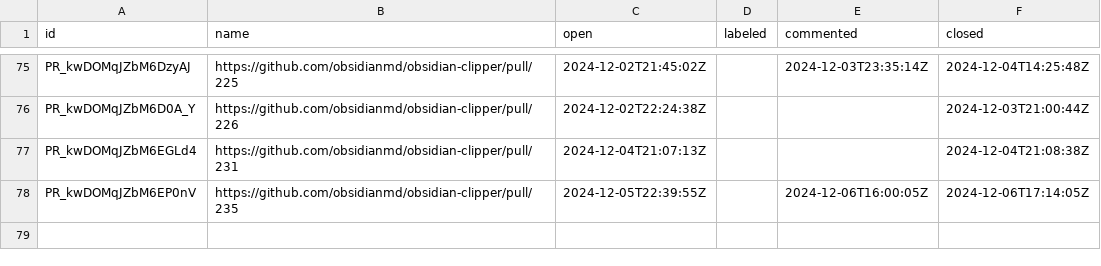
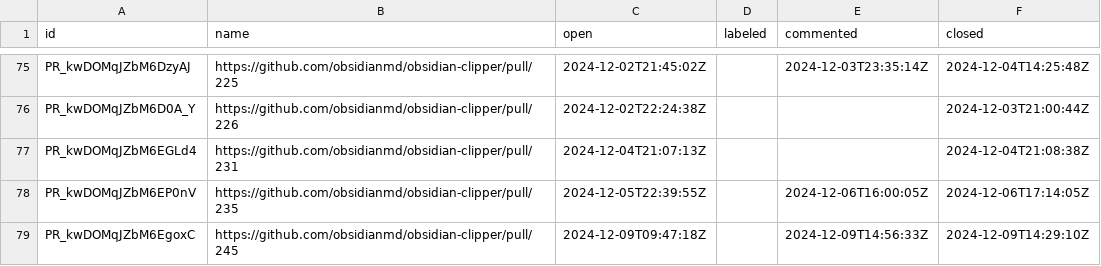
Before and after one commit to joethei/oselvar-metrics, a CSV file: data/obsidianmd/obsidian-clipper/pullRequests.csv, drawn as a sheet; only a part is shown, gaps mark what is left out.

```diff
--- a/data/obsidianmd/obsidian-clipper/pullRequests.csv
+++ b/data/obsidianmd/obsidian-clipper/pullRequests.csv
@@ -78 +78,2 @@ PR_kwDOMqJZbM6EGLd4,https://github.com/obsidianmd/obsidian-clipper/pull/231,2024
 PR_kwDOMqJZbM6EP0nV,https://github.com/obsidianmd/obsidian-clipper/pull/235,2024-12-05T22:39:55Z,,2024-12-06T16:00:05Z,2024-12-06T17:14:05Z
+PR_kwDOMqJZbM6EgoxC,https://github.com/obsidianmd/obsidian-clipper/pull/245,2024-12-09T09:47:18Z,,2024-12-09T14:56:33Z,2024-12-09T14:29:10Z
```
Also changed, not shown: data/obsidianmd/obsidian-clipper/issues.csv, data/obsidianmd/obsidian-importer/issues.csv, 2 other files.
